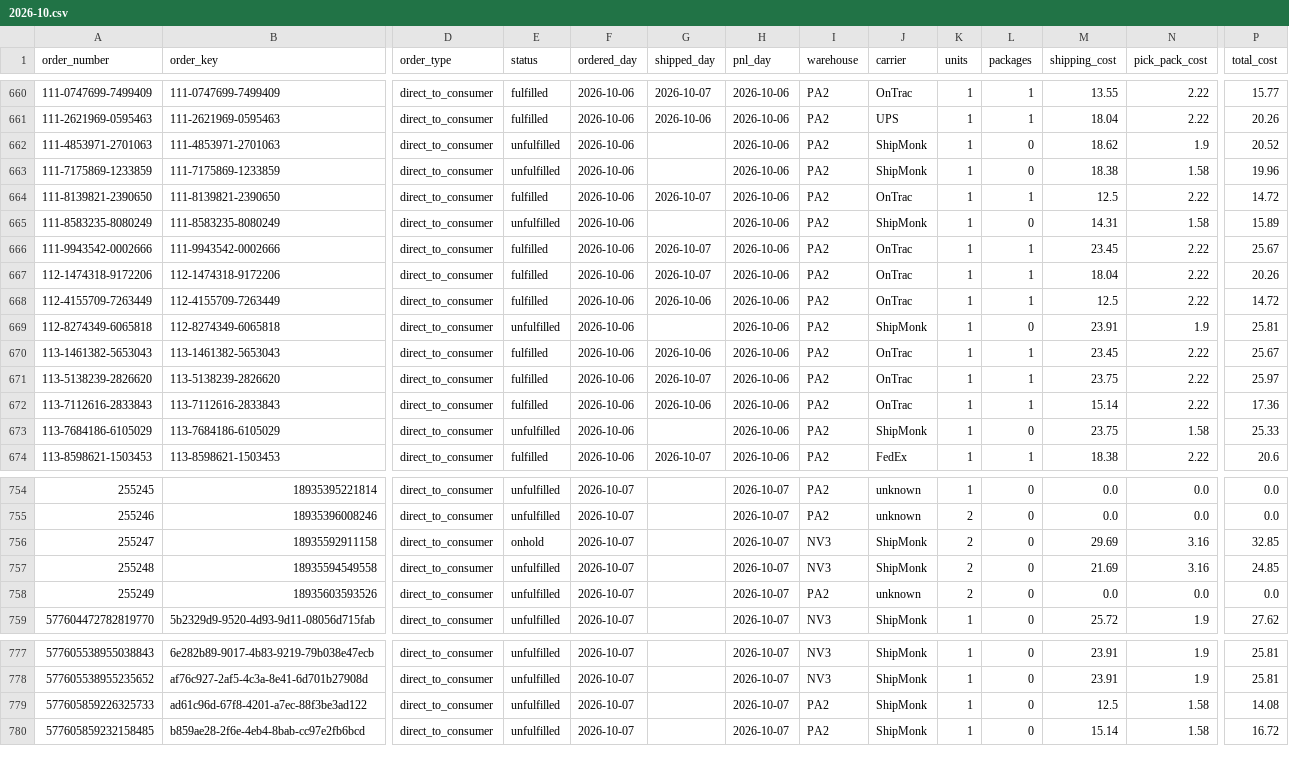
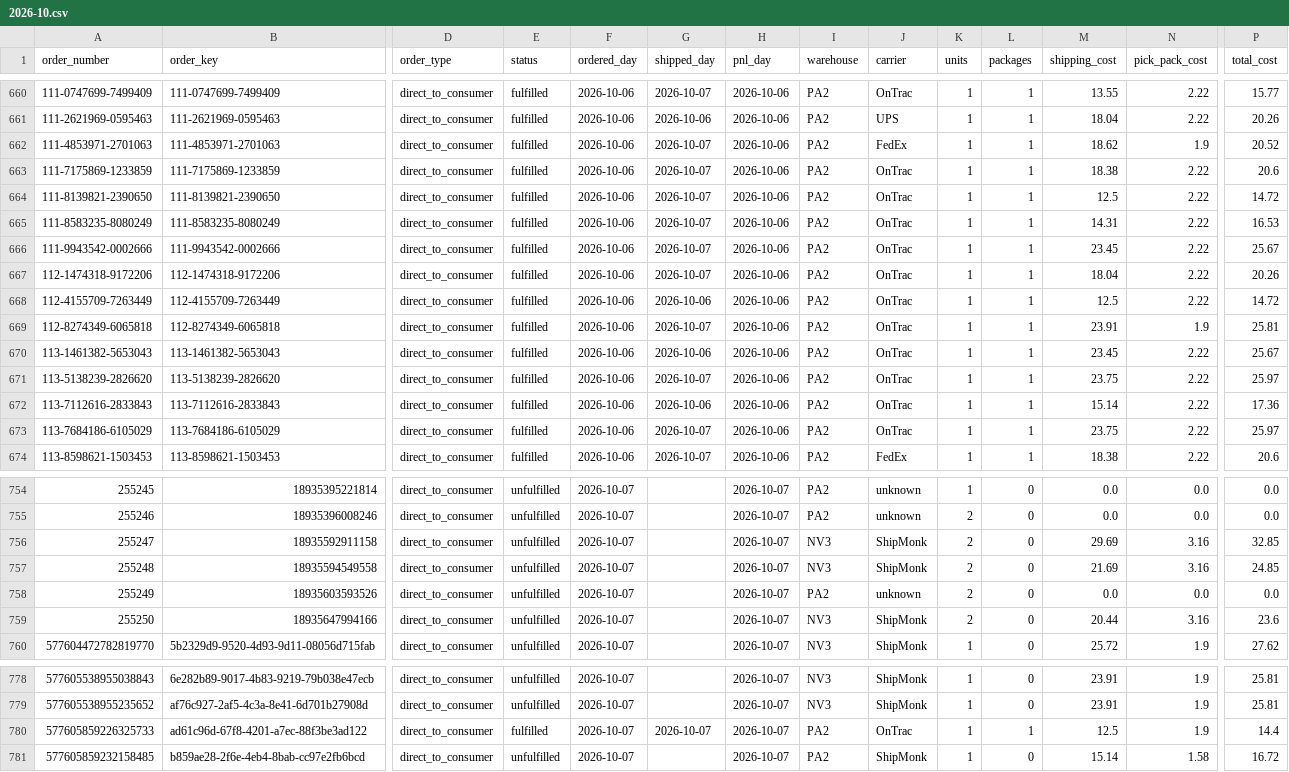
Before and after one commit to taitran-star/ctu-fin-sync-8x2k, a CSV file: data/shipmonk_orders/2026-10.csv, drawn as a sheet; only a part is shown, gaps mark what is left out; addresses are those after the commit; rows hold the shown columns only; the diff covers the shown part only; the diff names each change by its address in the sheet, - before the commit and + after, or states it on an @@ line.

```diff
--- a/data/shipmonk_orders/2026-10.csv
+++ b/data/shipmonk_orders/2026-10.csv
-E662:E663 (status): unfulfilled
+E662:E663 (status): fulfilled
-G662:G663 (shipped_day): (empty)
+G662:G663 (shipped_day): 2026-10-07
-J662 (carrier): ShipMonk
+J662 (carrier): FedEx
-L662:L663 (packages): 0
+L662:L663 (packages): 1
-J663 (carrier): ShipMonk
+J663 (carrier): OnTrac
-N663 (pick_pack_cost): 1.58
+N663 (pick_pack_cost): 2.22
-P663 (total_cost): 19.96
+P663 (total_cost): 20.6
-E665 (status): unfulfilled
+E665 (status): fulfilled
-G665 (shipped_day): (empty)
+G665 (shipped_day): 2026-10-07
-J665 (carrier): ShipMonk
+J665 (carrier): OnTrac
-L665 (packages): 0
+L665 (packages): 1
-N665 (pick_pack_cost): 1.58
+N665 (pick_pack_cost): 2.22
-P665 (total_cost): 15.89
+P665 (total_cost): 16.53
-E669 (status): unfulfilled
+E669 (status): fulfilled
-G669 (shipped_day): (empty)
+G669 (shipped_day): 2026-10-07
-J669 (carrier): ShipMonk
+J669 (carrier): OnTrac
-L669 (packages): 0
+L669 (packages): 1
-E673 (status): unfulfilled
+E673 (status): fulfilled
-G673 (shipped_day): (empty)
+G673 (shipped_day): 2026-10-07
-J673 (carrier): ShipMonk
+J673 (carrier): OnTrac
-L673 (packages): 0
+L673 (packages): 1
-N673 (pick_pack_cost): 1.58
+N673 (pick_pack_cost): 2.22
-P673 (total_cost): 25.33
+P673 (total_cost): 25.97
-E756 (status): onhold
+E756 (status): unfulfilled
+row 759: 255250 | 18935647994166 | direct_to_consumer | unfulfilled | 2026-10-07 |  | 2026-10-07 | NV3 | ShipMonk | 2 | 0 | 20.44 | 3.16 | 23.6
-E780 (status): unfulfilled
+E780 (status): fulfilled
-G780 (shipped_day): (empty)
+G780 (shipped_day): 2026-10-07
-J780 (carrier): ShipMonk
+J780 (carrier): OnTrac
-L780 (packages): 0
+L780 (packages): 1
-N780 (pick_pack_cost): 1.58
+N780 (pick_pack_cost): 1.9
-P780 (total_cost): 14.08
+P780 (total_cost): 14.4
```
Also changed, not shown: 13 edited cells elsewhere in this file, 1 other file.
